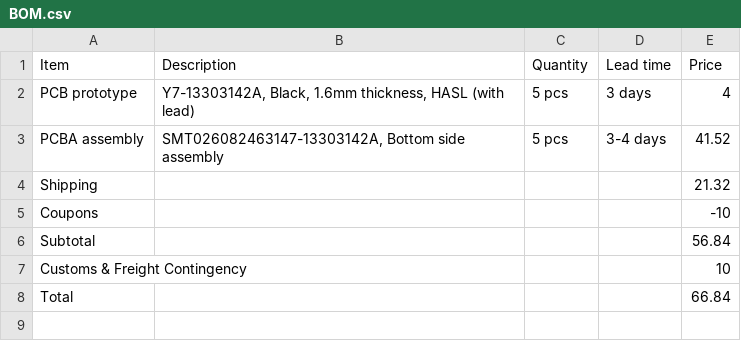
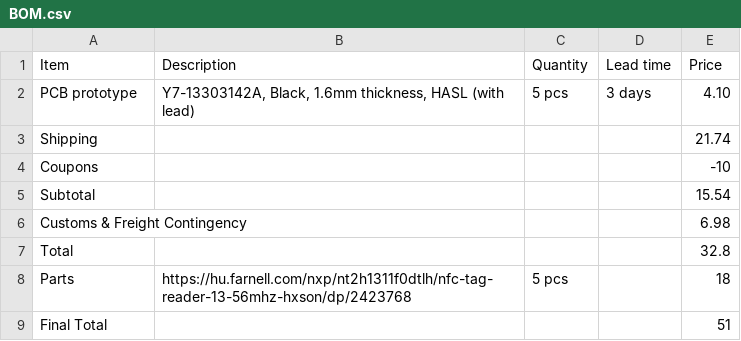
Before and after one commit to zeti1223/keychain, a CSV file: BOM.csv, drawn as a sheet.

```diff
--- a/BOM.csv
+++ b/BOM.csv
@@ -1,8 +1,9 @@
 " Item "," Description "," Quantity "," Lead time "," Price "
-" PCB prototype "," Y7-13303142A, Black, 1.6mm thickness, HASL (with lead) "," 5 pcs "," 3 days ",4
-" PCBA assembly "," SMT026082463147-13303142A, Bottom side assembly "," 5 pcs "," 3-4 days ","41.52 "
-Shipping,,,,21.32
+" PCB prototype "," Y7-13303142A, Black, 1.6mm thickness, HASL (with lead) "," 5 pcs "," 3 days ",4.10
+Shipping,,,,21.74
 Coupons,,,,-10
-Subtotal,,,,56.84
-Customs & Freight Contingency,,,,10
-Total,,,,66.84
+Subtotal,,,,15.54
+Customs & Freight Contingency,,,,6.98
+Total,,,,32.8
+Parts,https://hu.farnell.com/nxp/nt2h1311f0dtlh/nfc-tag-reader-13-56mhz-hxson/dp/2423768,5 pcs,,18
+Final Total,,,,51
```
Also changed, not shown: 2 other files.
